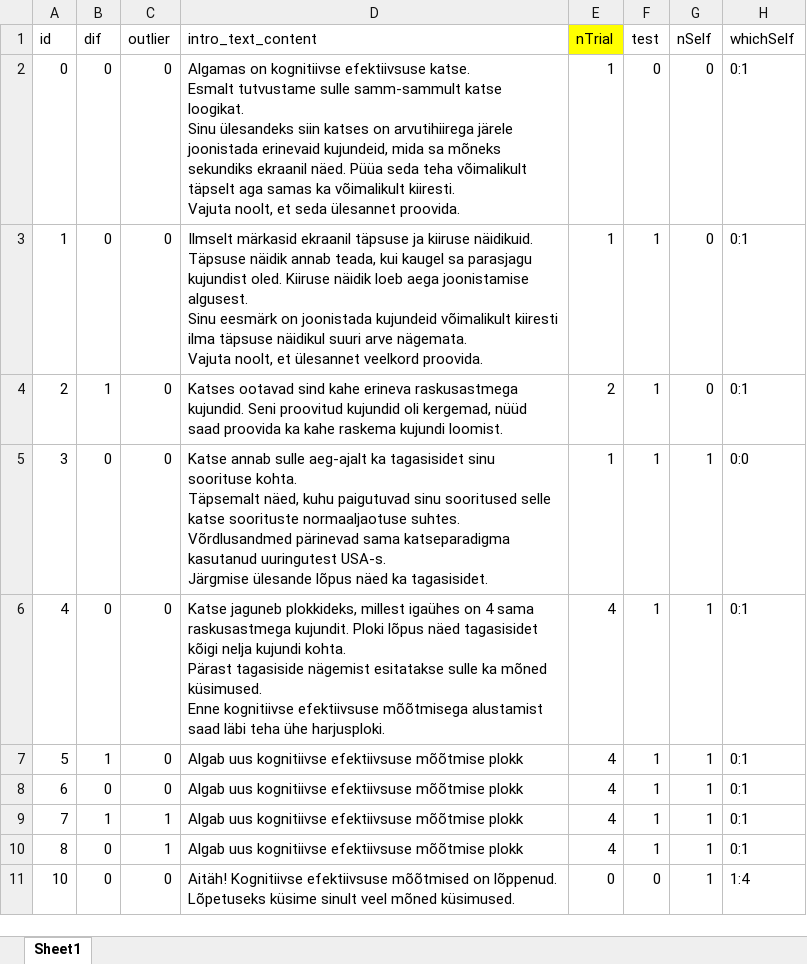
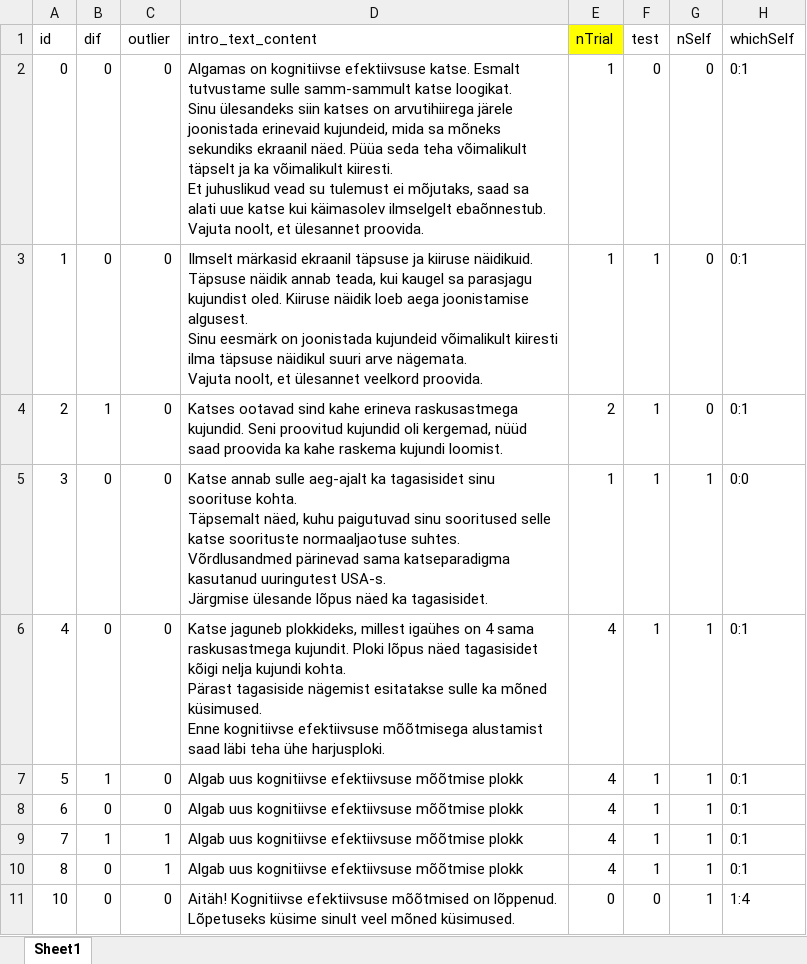
Before and after one commit to richardnaar/MDT-21, an Excel workbook: blocks1.xlsx, sheet Sheet1, drawn as a sheet; values as stored, in another font and other column widths than the file's, no borders; ↵ is a line break in a cell; the diff names each change by its address in the sheet, - before the commit and + after, or states it on an @@ line.

Commit message:
Juhendtekstid ja mõned kosmeetilised parandused

```diff
--- a/blocks1.xlsx (sheet Sheet1)
+++ b/blocks1.xlsx (sheet Sheet1)
-D2 (intro_text_content): …võimalikult täpselt aga samas ka võimalikult kiiresti. ↵ Vajuta noolt, et seda ülesannet proovida.
+D2 (intro_text_content): …võimalikult täpselt ja ka võimalikult kiiresti. ↵ Et juhuslikud vead su tulemust ei mõjutaks, saad sa alati uue katse kui käimasolev ilmselgelt ebaõnnestub. ↵ Vajuta noolt, et ülesannet proovida.
```
